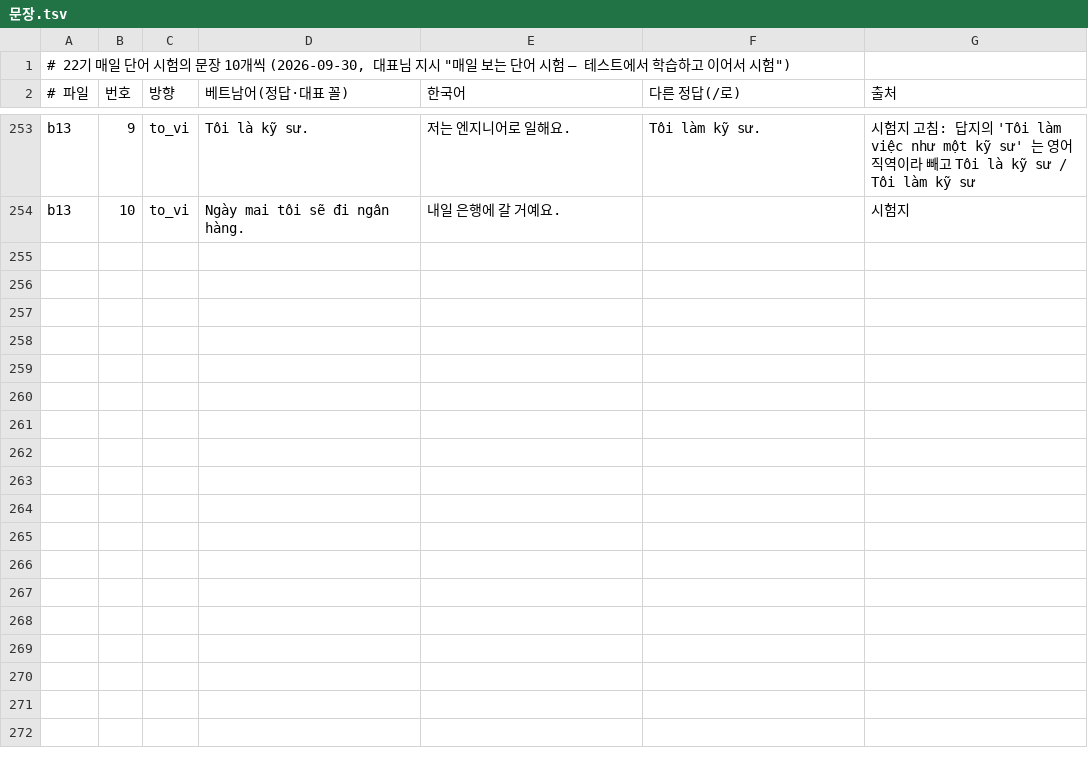
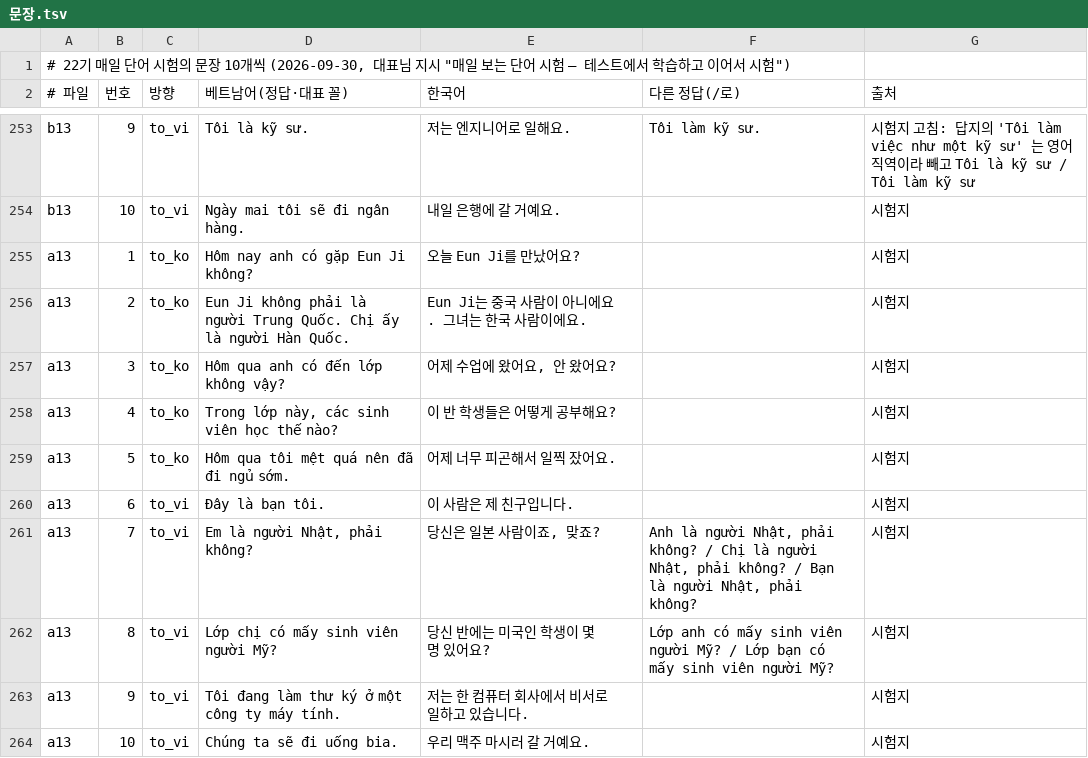
Before and after one commit to tpgus5119-coder/chaochao, a TSV file: tools/daily22/문장.tsv, drawn as a sheet; only a part is shown, gaps mark what is left out; the diff names each change by its address in the sheet, - before the commit and + after, or states it on an @@ line.

```diff
--- a/tools/daily22/문장.tsv
+++ b/tools/daily22/문장.tsv
+row 255: a13 | 1 | to_ko | Hôm nay anh có gặp Eun Ji không? | 오늘 Eun Ji를 만났어요? |  | 시험지
+row 256: a13 | 2 | to_ko | Eun Ji không phải là người Trung Quốc. Chị ấy là người Hàn Quốc. | Eun Ji는 중국 사람이 아니에요. 그녀는 한국 사람이에요. |  | 시험지
+row 257: a13 | 3 | to_ko | Hôm qua anh có đến lớp không vậy? | 어제 수업에 왔어요, 안 왔어요? |  | 시험지
+row 258: a13 | 4 | to_ko | Trong lớp này, các sinh viên học thế nào? | 이 반 학생들은 어떻게 공부해요? |  | 시험지
+row 259: a13 | 5 | to_ko | Hôm qua tôi mệt quá nên đã đi ngủ sớm. | 어제 너무 피곤해서 일찍 잤어요. |  | 시험지
+row 260: a13 | 6 | to_vi | Đây là bạn tôi. | 이 사람은 제 친구입니다. |  | 시험지
+row 261: a13 | 7 | to_vi | Em là người Nhật, phải không? | 당신은 일본 사람이죠, 맞죠? | Anh là người Nhật, phải không? / Chị là người Nhật, phải không? / Bạn là người Nhật, phải không? | 시험지
+row 262: a13 | 8 | to_vi | Lớp chị có mấy sinh viên người Mỹ? | 당신 반에는 미국인 학생이 몇 명 있어요? | Lớp anh có mấy sinh viên người Mỹ? / Lớp bạn có mấy sinh viên người Mỹ? | 시험지
+row 263: a13 | 9 | to_vi | Tôi đang làm thư ký ở một công ty máy tính. | 저는 한 컴퓨터 회사에서 비서로 일하고 있습니다. |  | 시험지
+row 264: a13 | 10 | to_vi | Chúng ta sẽ đi uống bia. | 우리 맥주 마시러 갈 거예요. |  | 시험지
```
Also changed, not shown: 38 other files.
